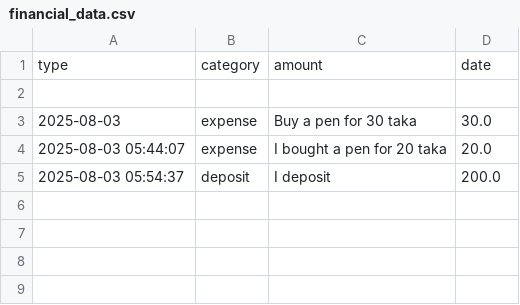
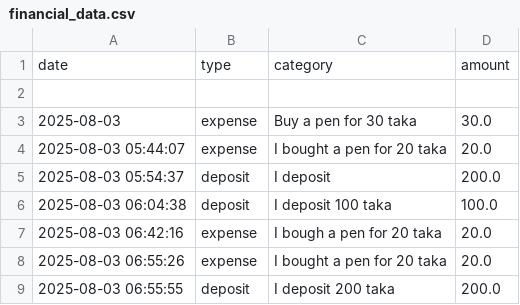
Before and after one commit to ankon35/SmartSpend, a CSV file: financial_data.csv, drawn as a sheet.

```diff
--- a/financial_data.csv
+++ b/financial_data.csv
@@ -1,2 +1,2 @@
-type,               category,                                       amount,        date
+date, type,               category,                                       amount,
 
@@ -5 +5,5 @@ type,               category,                                       amount,
 2025-08-03 05:54:37,deposit,I deposit,200.0
+2025-08-03 06:04:38,deposit,I deposit 100 taka,100.0
+2025-08-03 06:42:16,expense,I bough a pen for 20 taka,20.0
+2025-08-03 06:55:26,expense,I bought a pen for 20 taka,20.0
+2025-08-03 06:55:55,deposit,I deposit 200 taka,200.0
```
Also changed, not shown: 1 other file.
